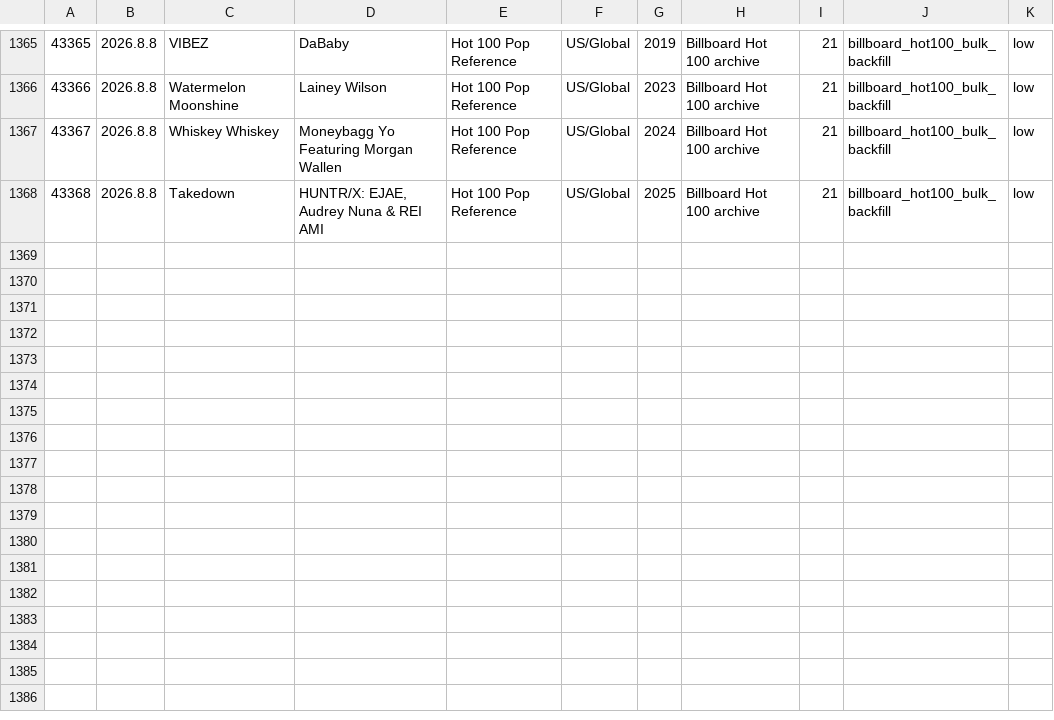
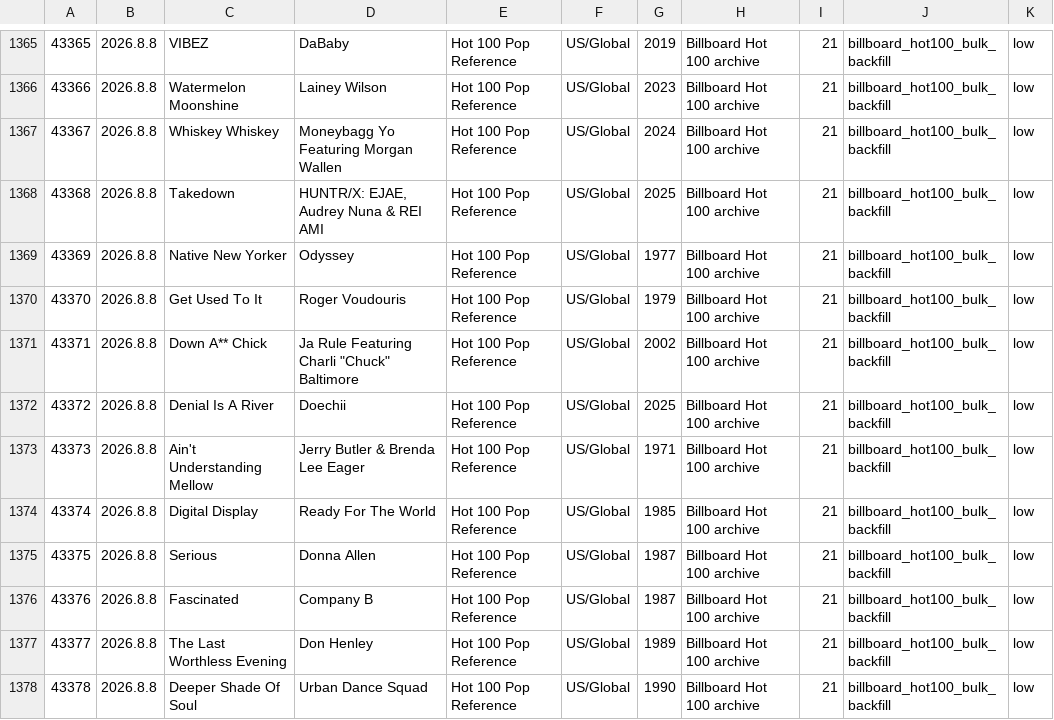
Before and after one commit to AhnYoungseok/producing, a CSV file: cloud_ledger/sheet_chunks/song_library_sheet_part_013.csv, drawn as a sheet; only a part is shown, gaps mark what is left out; the diff names each change by its address in the sheet, - before the commit and + after, or states it on an @@ line.

```diff
--- a/cloud_ledger/sheet_chunks/song_library_sheet_part_013.csv
+++ b/cloud_ledger/sheet_chunks/song_library_sheet_part_013.csv
+row 1369: 43369 | 2026.8.8 | Native New Yorker | Odyssey | Hot 100 Pop Reference | US/Global | 1977 | Billboard Hot 100 archive | 21 | billboard_hot100_bulk_backfill | low
+row 1370: 43370 | 2026.8.8 | Get Used To It | Roger Voudouris | Hot 100 Pop Reference | US/Global | 1979 | Billboard Hot 100 archive | 21 | billboard_hot100_bulk_backfill | low
+row 1371: 43371 | 2026.8.8 | Down A** Chick | Ja Rule Featuring Charli "Chuck" Baltimore | Hot 100 Pop Reference | US/Global | 2002 | Billboard Hot 100 archive | 21 | billboard_hot100_bulk_backfill | low
+row 1372: 43372 | 2026.8.8 | Denial Is A River | Doechii | Hot 100 Pop Reference | US/Global | 2025 | Billboard Hot 100 archive | 21 | billboard_hot100_bulk_backfill | low
+row 1373: 43373 | 2026.8.8 | Ain't Understanding Mellow | Jerry Butler & Brenda Lee Eager | Hot 100 Pop Reference | US/Global | 1971 | Billboard Hot 100 archive | 21 | billboard_hot100_bulk_backfill | low
+row 1374: 43374 | 2026.8.8 | Digital Display | Ready For The World | Hot 100 Pop Reference | US/Global | 1985 | Billboard Hot 100 archive | 21 | billboard_hot100_bulk_backfill | low
+row 1375: 43375 | 2026.8.8 | Serious | Donna Allen | Hot 100 Pop Reference | US/Global | 1987 | Billboard Hot 100 archive | 21 | billboard_hot100_bulk_backfill | low
+row 1376: 43376 | 2026.8.8 | Fascinated | Company B | Hot 100 Pop Reference | US/Global | 1987 | Billboard Hot 100 archive | 21 | billboard_hot100_bulk_backfill | low
+row 1377: 43377 | 2026.8.8 | The Last Worthless Evening | Don Henley | Hot 100 Pop Reference | US/Global | 1989 | Billboard Hot 100 archive | 21 | billboard_hot100_bulk_backfill | low
+row 1378: 43378 | 2026.8.8 | Deeper Shade Of Soul | Urban Dance Squad | Hot 100 Pop Reference | US/Global | 1990 | Billboard Hot 100 archive | 21 | billboard_hot100_bulk_backfill | low
```
Also changed, not shown: cloud_ledger/sheet_chunks/summary_sheet.csv, cloud_ledger/summary.csv, 1 other file.
